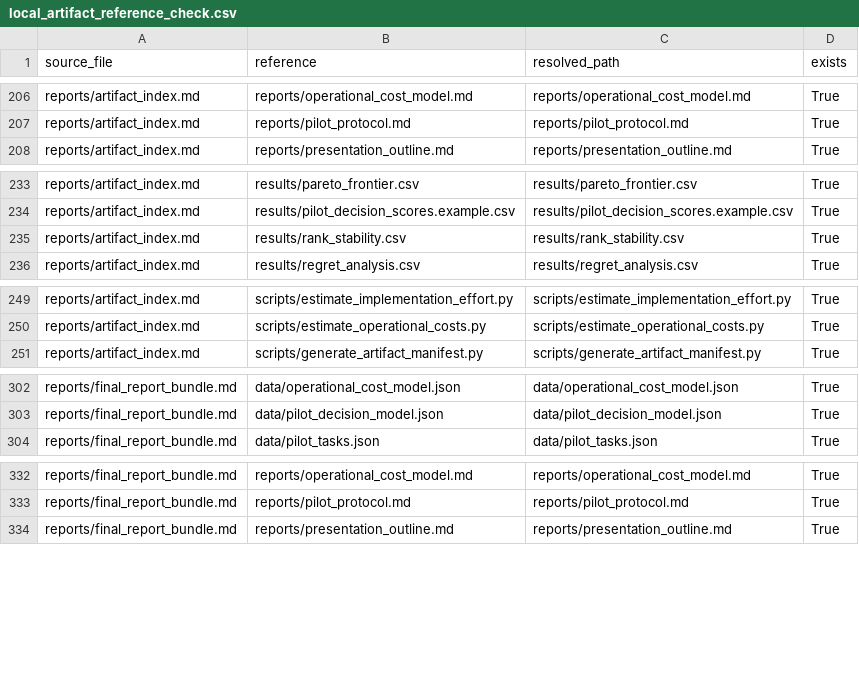
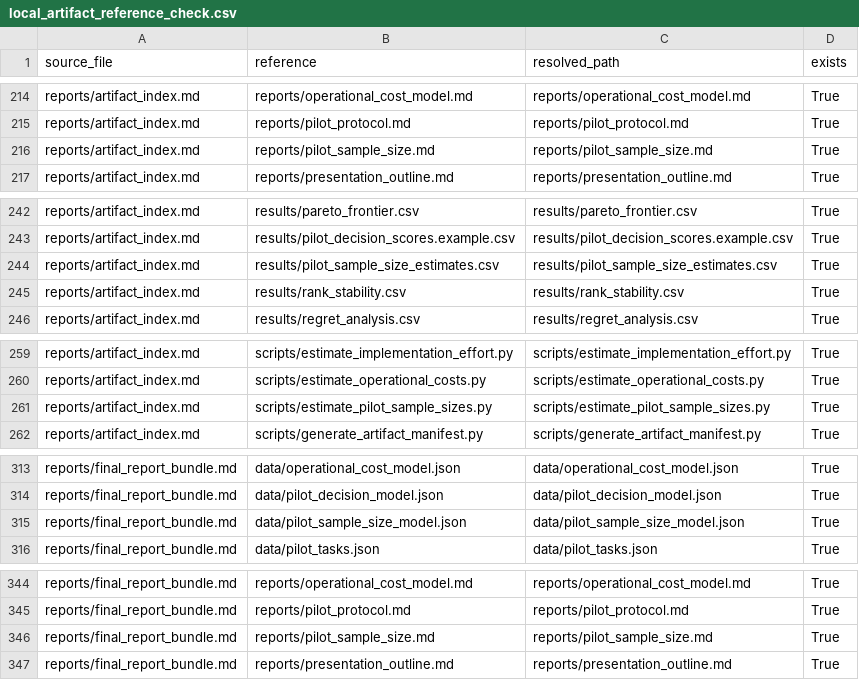
Before and after one commit to gvillarroel/sdlc, a CSV file: results/local_artifact_reference_check.csv, drawn as a sheet; only a part is shown, gaps mark what is left out; the diff covers the shown part only.

Commit message:
Add pilot sample size simulation

```diff
--- a/results/local_artifact_reference_check.csv
+++ b/results/local_artifact_reference_check.csv
@@ -207,2 +215,3 @@ reports/artifact_index.md,reports/operational_cost_model.md,reports/operational_
 reports/artifact_index.md,reports/pilot_protocol.md,reports/pilot_protocol.md,True
+reports/artifact_index.md,reports/pilot_sample_size.md,reports/pilot_sample_size.md,True
 reports/artifact_index.md,reports/presentation_outline.md,reports/presentation_outline.md,True
@@ -234,2 +243,3 @@ reports/artifact_index.md,results/pareto_frontier.csv,results/pareto_frontier.cs
 reports/artifact_index.md,results/pilot_decision_scores.example.csv,results/pilot_decision_scores.example.csv,True
+reports/artifact_index.md,results/pilot_sample_size_estimates.csv,results/pilot_sample_size_estimates.csv,True
 reports/artifact_index.md,results/rank_stability.csv,results/rank_stability.csv,True
@@ -250,2 +260,3 @@ reports/artifact_index.md,scripts/estimate_implementation_effort.py,scripts/esti
 reports/artifact_index.md,scripts/estimate_operational_costs.py,scripts/estimate_operational_costs.py,True
+reports/artifact_index.md,scripts/estimate_pilot_sample_sizes.py,scripts/estimate_pilot_sample_sizes.py,True
 reports/artifact_index.md,scripts/generate_artifact_manifest.py,scripts/generate_artifact_manifest.py,True
@@ -303,2 +314,3 @@ reports/final_report_bundle.md,data/operational_cost_model.json,data/operational
 reports/final_report_bundle.md,data/pilot_decision_model.json,data/pilot_decision_model.json,True
+reports/final_report_bundle.md,data/pilot_sample_size_model.json,data/pilot_sample_size_model.json,True
 reports/final_report_bundle.md,data/pilot_tasks.json,data/pilot_tasks.json,True
@@ -333,2 +345,3 @@ reports/final_report_bundle.md,reports/operational_cost_model.md,reports/operati
 reports/final_report_bundle.md,reports/pilot_protocol.md,reports/pilot_protocol.md,True
+reports/final_report_bundle.md,reports/pilot_sample_size.md,reports/pilot_sample_size.md,True
 reports/final_report_bundle.md,reports/presentation_outline.md,reports/presentation_outline.md,True
```
Also changed, not shown: 26 added rows elsewhere in this file, results/artifact_manifest.csv, results/csv_schema_check.csv, 26 other files.
